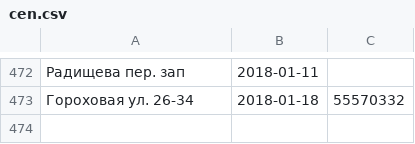
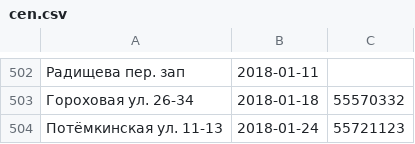
Before and after one commit to AntonKhorev/oplofk, a CSV file: cen.csv, drawn as a sheet; only a part is shown, gaps mark what is left out; the diff covers the shown part only; the diff names each change by its address in the sheet, - before the commit and + after, or states it on an @@ line.

```diff
--- a/cen.csv
+++ b/cen.csv
+row 504: Потёмкинская ул. 11-13 | 2018-01-24 | 55721123
```
Also changed, not shown: 30 added rows elsewhere in this file, adm.csv, 2 other files.
